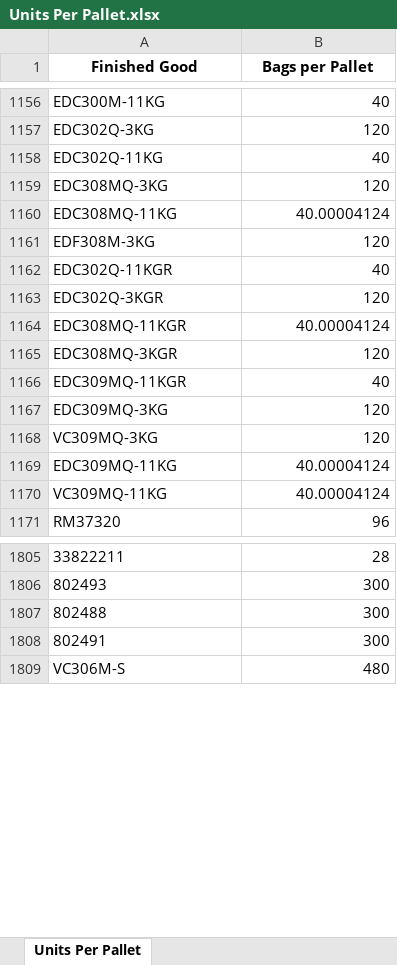
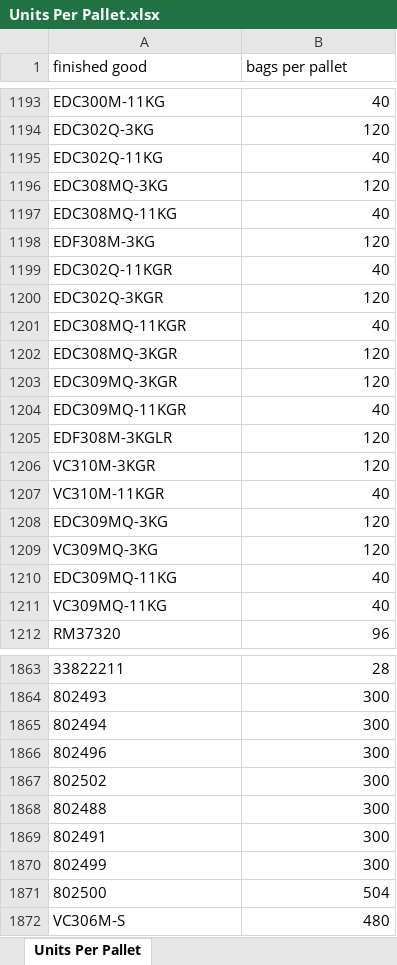
Before and after one commit to IteConsult/SAGELauncher, an Excel workbook: Model/Database Input/Units Per Pallet.xlsx, sheet Units Per Pallet, drawn as a sheet; only a part is shown, gaps mark what is left out; values as stored, in another font and other column widths than the file's, no borders; addresses are those after the commit; the diff covers the shown part only; the diff names each change by its address in the sheet, - before the commit and + after, or states it on an @@ line.

```diff
--- a/Model/Database Input/Units Per Pallet.xlsx (sheet Units Per Pallet)
+++ b/Model/Database Input/Units Per Pallet.xlsx (sheet Units Per Pallet)
-A1: Finished Good
+A1: finished good
@@ A1:B1 bold: on → off, alignment: center → left @@
-B1: Bags per Pallet
+B1: bags per pallet
-B1197 (bags per pallet): 40.00004124
+B1197 (bags per pallet): 40
-B1201 (bags per pallet): 40.00004124
+B1201 (bags per pallet): 40
+row 1203: EDC309MQ-3KGR | 120
+row 1205: EDF308M-3KGLR | 120
+row 1206: VC310M-3KGR | 120
+row 1207: VC310M-11KGR | 40
-B1210:B1211 (bags per pallet): 40.00004124
+B1210:B1211 (bags per pallet): 40
+row 1865: 802494 | 300
+row 1866: 802496 | 300
+row 1867: 802502 | 300
+row 1870: 802499 | 300
+row 1871: 802500 | 504
```
Also changed, not shown: 30 added rows, 37 moved rows and 24 edited cells elsewhere in this sheet, Model/Database Input/Bins.xlsx, Model/Database Input/Breakout_file.xlsx, 11 other files.
